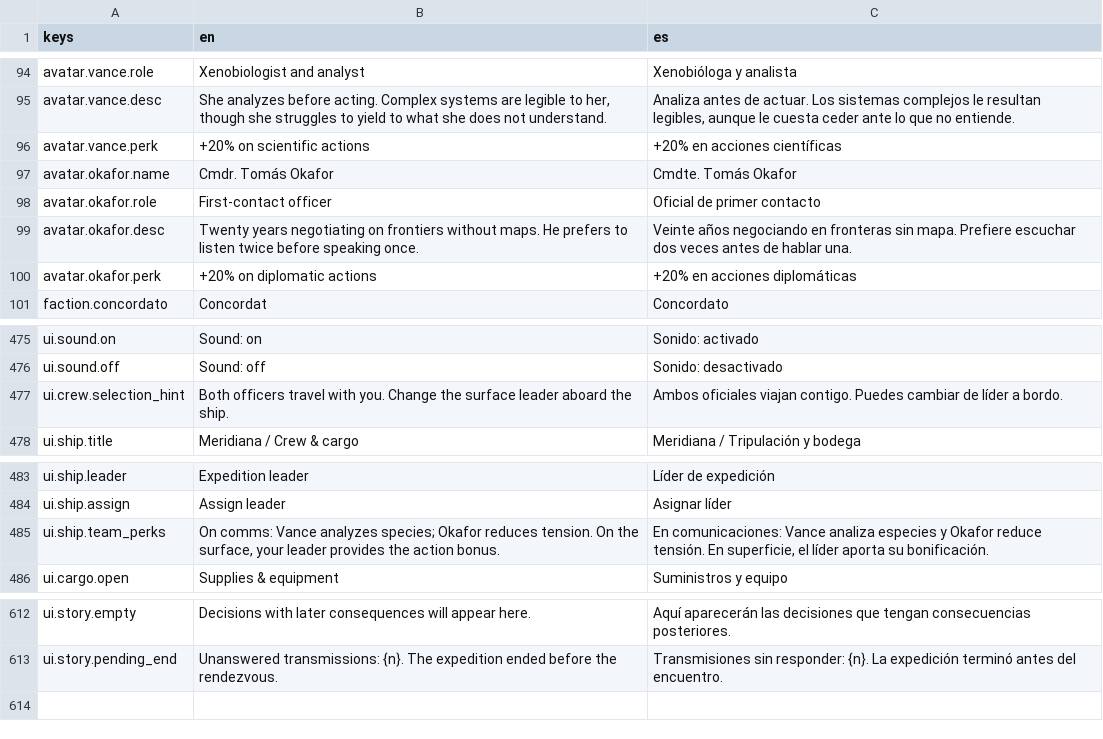
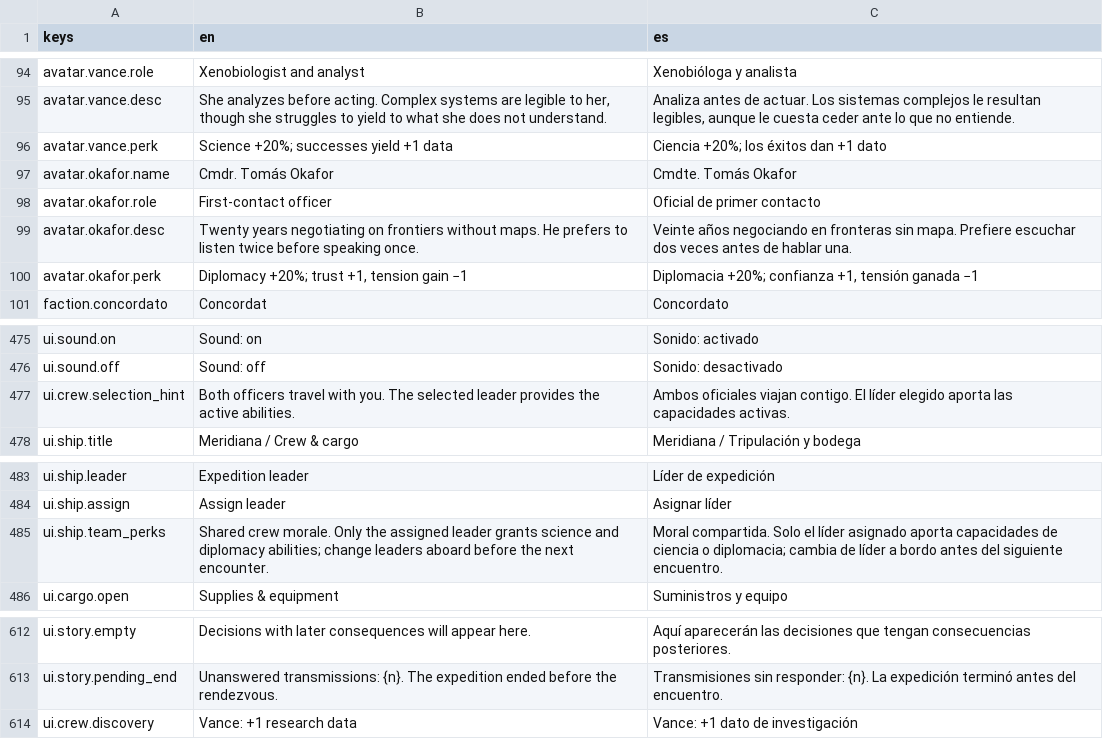
Before and after one commit to IAnMove/LeyendasEstelares, a CSV file: translations/strings.csv, drawn as a sheet; only a part is shown, gaps mark what is left out.

Commit message:
feat: equilibra líderes y distingue sus capacidades activas

```diff
--- a/translations/strings.csv
+++ b/translations/strings.csv
@@ -95,3 +95,3 @@ avatar.vance.role,Xenobiologist and analyst,Xenobióloga y analista
 avatar.vance.desc,"She analyzes before acting. Complex systems are legible to her, though she struggles to yield to what she does not understand.","Analiza antes de actuar. Los sistemas complejos le resultan legibles, aunque le cuesta ceder ante lo que no entiende."
-avatar.vance.perk,+20% on scientific actions,+20% en acciones científicas
+avatar.vance.perk,Science +20%; successes yield +1 data,Ciencia +20%; los éxitos dan +1 dato
 avatar.okafor.name,Cmdr. Tomás Okafor,Cmdte. Tomás Okafor
@@ -99,3 +99,3 @@ avatar.okafor.role,First-contact officer,Oficial de primer contacto
 avatar.okafor.desc,Twenty years negotiating on frontiers without maps. He prefers to listen twice before speaking once.,Veinte años negociando en fronteras sin mapa. Prefiere escuchar dos veces antes de hablar una.
-avatar.okafor.perk,+20% on diplomatic actions,+20% en acciones diplomáticas
+avatar.okafor.perk,"Diplomacy +20%; trust +1, tension gain −1","Diplomacia +20%; confianza +1, tensión ganada −1"
 faction.concordato,Concordat,Concordato
@@ -476,3 +476,3 @@ ui.sound.on,Sound: on,Sonido: activado
 ui.sound.off,Sound: off,Sonido: desactivado
-ui.crew.selection_hint,Both officers travel with you. Change the surface leader aboard the ship.,Ambos oficiales viajan contigo. Puedes cambiar de líder a bordo.
+ui.crew.selection_hint,Both officers travel with you. The selected leader provides the active abilities.,Ambos oficiales viajan contigo. El líder elegido aporta las capacidades activas.
 ui.ship.title,Meridiana / Crew & cargo,Meridiana / Tripulación y bodega
@@ -484,3 +484,3 @@ ui.ship.leader,Expedition leader,Líder de expedición
 ui.ship.assign,Assign leader,Asignar líder
-ui.ship.team_perks,"On comms: Vance analyzes species; Okafor reduces tension. On the surface, your leader provides the action bonus.","En comunicaciones: Vance analiza especies y Okafor reduce tensión. En superficie, el líder aporta su bonificación."
+ui.ship.team_perks,Shared crew morale. Only the assigned leader grants science and diplomacy abilities; change leaders aboard before the next encounter.,Moral compartida. Solo el líder asignado aporta capacidades de ciencia o diplomacia; cambia de líder a bordo antes del siguiente encuentro.
 ui.cargo.open,Supplies & equipment,Suministros y equipo
@@ -613 +613,2 @@ ui.story.empty,Decisions with later consequences will appear here.,Aquí aparece
 ui.story.pending_end,Unanswered transmissions: {n}. The expedition ended before the rendezvous.,Transmisiones sin responder: {n}. La expedición terminó antes del encuentro.
+ui.crew.discovery,Vance: +1 research data,Vance: +1 dato de investigación
```
Also changed, not shown: 7 other files.
